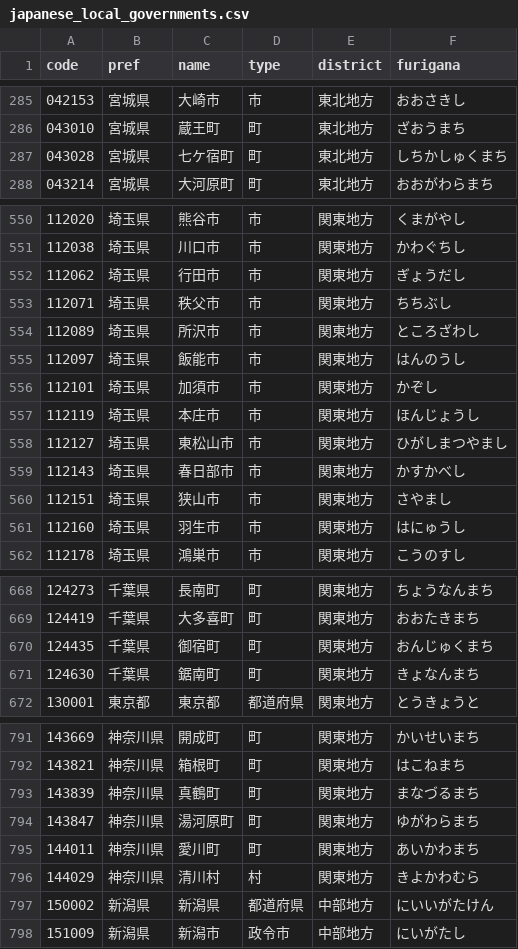
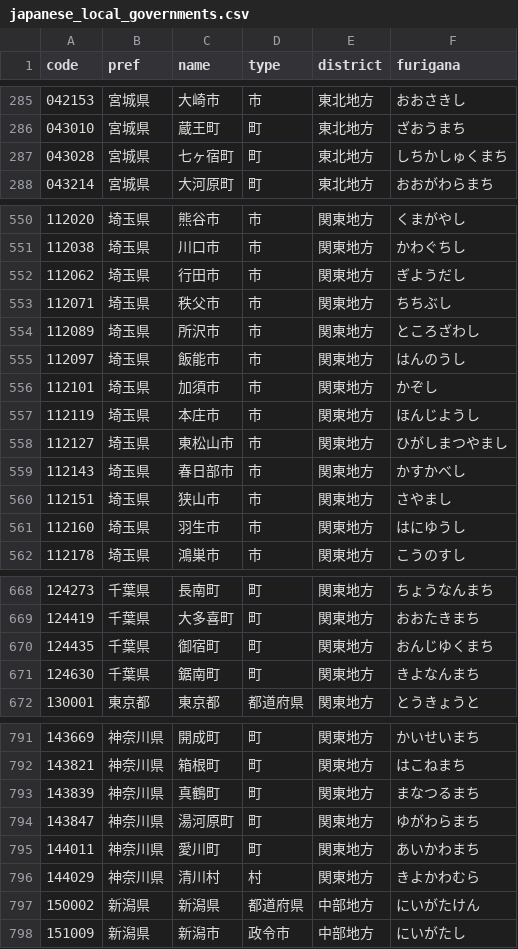
Before and after one commit to HeRoMo/japanese_local_governments, a CSV file: data/japanese_local_governments.csv, drawn as a sheet; only a part is shown, gaps mark what is left out; the diff covers the shown part only.

```diff
--- a/data/japanese_local_governments.csv
+++ b/data/japanese_local_governments.csv
@@ -286,3 +286,3 @@ code,pref,name,type,district,furigana
 043010,宮城県,蔵王町,町,東北地方,ざおうまち
-043028,宮城県,七ケ宿町,町,東北地方,しちかしゅくまち
+043028,宮城県,七ヶ宿町,町,東北地方,しちかしゅくまち
 043214,宮城県,大河原町,町,東北地方,おおがわらまち
@@ -551,3 +551,3 @@ code,pref,name,type,district,furigana
 112038,埼玉県,川口市,市,関東地方,かわぐちし
-112062,埼玉県,行田市,市,関東地方,ぎょうだし
+112062,埼玉県,行田市,市,関東地方,ぎようだし
 112071,埼玉県,秩父市,市,関東地方,ちちぶし
@@ -556,3 +556,3 @@ code,pref,name,type,district,furigana
 112101,埼玉県,加須市,市,関東地方,かぞし
-112119,埼玉県,本庄市,市,関東地方,ほんじょうし
+112119,埼玉県,本庄市,市,関東地方,ほんじようし
 112127,埼玉県,東松山市,市,関東地方,ひがしまつやまし
@@ -560,3 +560,3 @@ code,pref,name,type,district,furigana
 112151,埼玉県,狭山市,市,関東地方,さやまし
-112160,埼玉県,羽生市,市,関東地方,はにゅうし
+112160,埼玉県,羽生市,市,関東地方,はにゆうし
 112178,埼玉県,鴻巣市,市,関東地方,こうのすし
@@ -669,4 +669,4 @@ code,pref,name,type,district,furigana
 124419,千葉県,大多喜町,町,関東地方,おおたきまち
-124435,千葉県,御宿町,町,関東地方,おんじゅくまち
-124630,千葉県,鋸南町,町,関東地方,きょなんまち
+124435,千葉県,御宿町,町,関東地方,おんじゆくまち
+124630,千葉県,鋸南町,町,関東地方,きよなんまち
 130001,東京都,東京都,都道府県,関東地方,とうきょうと
@@ -792,3 +792,3 @@ code,pref,name,type,district,furigana
 143821,神奈川県,箱根町,町,関東地方,はこねまち
-143839,神奈川県,真鶴町,町,関東地方,まなづるまち
+143839,神奈川県,真鶴町,町,関東地方,まなつるまち
 143847,神奈川県,湯河原町,町,関東地方,ゆがわらまち
@@ -796,3 +796,3 @@ code,pref,name,type,district,furigana
 144029,神奈川県,清川村,村,関東地方,きよかわむら
-150002,新潟県,新潟県,都道府県,中部地方,にいいがたけん
+150002,新潟県,新潟県,都道府県,中部地方,にいがたけん
 151009,新潟県,新潟市,政令市,中部地方,にいがたし
```
Also changed, not shown: 11 edited cells elsewhere in this file, spec/test_data/japanese_local_governments_sjis.csv, spec/test_data/miyagiken.csv, 6 other files.
